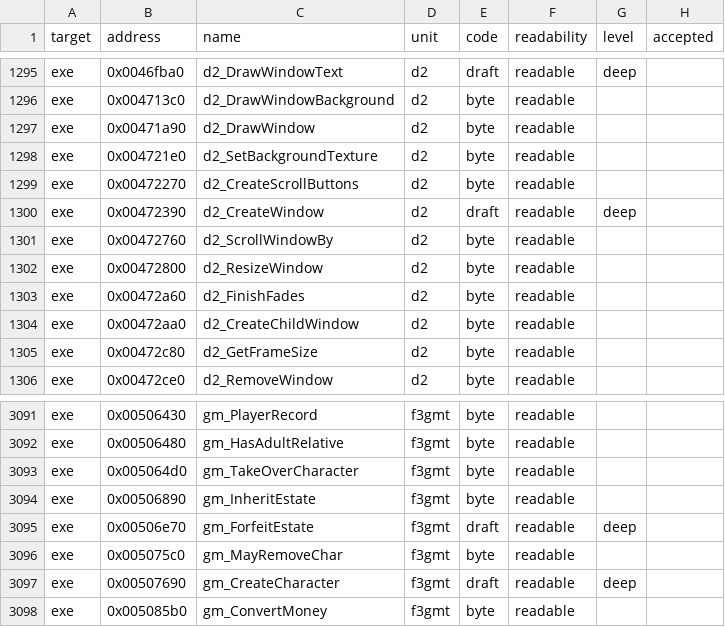
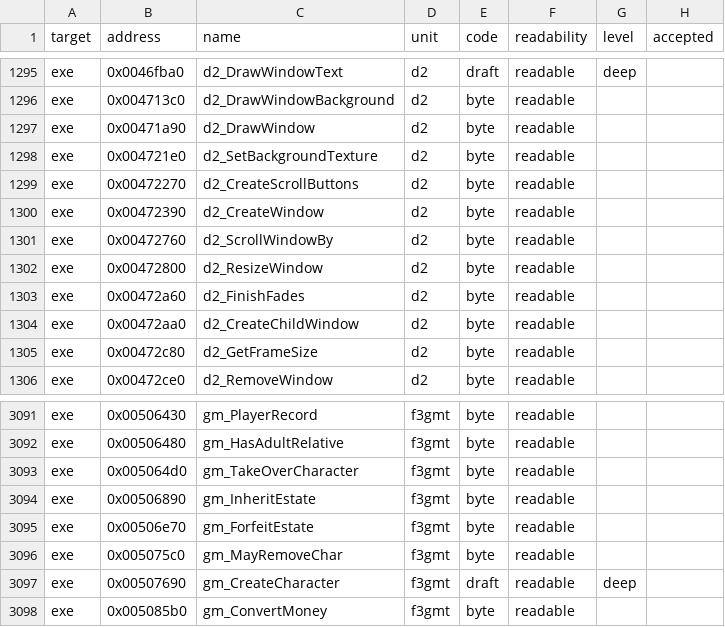
Before and after one commit to guildhaus/reguild, a TSV file: ledger/grades.tsv, drawn as a sheet; only a part is shown, gaps mark what is left out.

```diff
--- a/ledger/grades.tsv
+++ b/ledger/grades.tsv
@@ -1299,3 +1299,3 @@ exe	0x004721e0	d2_SetBackgroundTexture	d2	byte	readable
 exe	0x00472270	d2_CreateScrollButtons	d2	byte	readable		
-exe	0x00472390	d2_CreateWindow	d2	draft	readable	deep	
+exe	0x00472390	d2_CreateWindow	d2	byte	readable		
 exe	0x00472760	d2_ScrollWindowBy	d2	byte	readable		
@@ -3094,3 +3094,3 @@ exe	0x005064d0	gm_TakeOverCharacter	f3gmt	byte	readable
 exe	0x00506890	gm_InheritEstate	f3gmt	byte	readable		
-exe	0x00506e70	gm_ForfeitEstate	f3gmt	draft	readable	deep	
+exe	0x00506e70	gm_ForfeitEstate	f3gmt	byte	readable		
 exe	0x005075c0	gm_MayRemoveChar	f3gmt	byte	readable		
```
Also changed, not shown: ledger/tiebreak.tsv.
